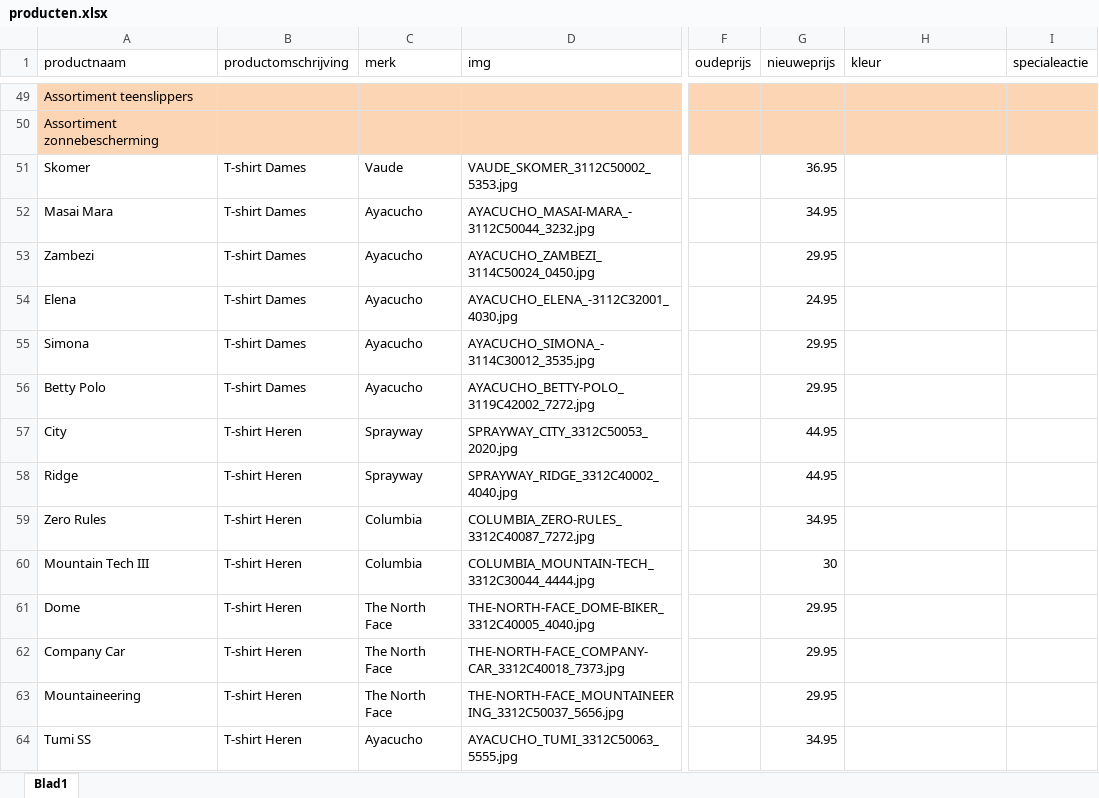
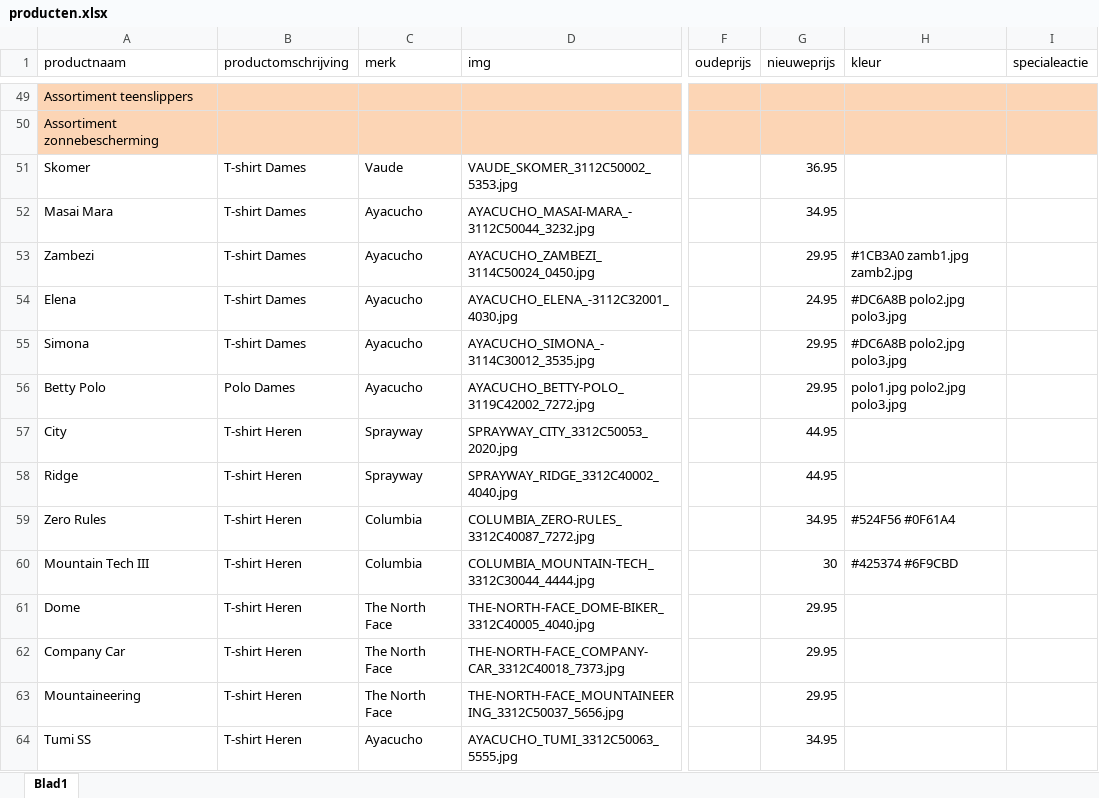
Before and after one commit to ASAdventure-web/LP_folder_1505, an Excel workbook: excel/producten.xlsx, sheet Blad1, drawn as a sheet; only a part is shown, gaps mark what is left out; values as stored, in another font and other column widths than the file's, no borders; the diff covers the shown part only; the diff names each change by its address in the sheet, - before the commit and + after, or states it on an @@ line.

```diff
--- a/excel/producten.xlsx (sheet Blad1)
+++ b/excel/producten.xlsx (sheet Blad1)
-H53 (kleur): (empty)
+H53 (kleur): #1CB3A0 zamb1.jpg zamb2.jpg
-H54:H55 (kleur): (empty)
+H54:H55 (kleur): #DC6A8B polo2.jpg polo3.jpg
-B56 (productomschrijving): T-shirt Dames
+B56 (productomschrijving): Polo Dames
-H56 (kleur): (empty)
+H56 (kleur): polo1.jpg polo2.jpg polo3.jpg
-H59 (kleur): (empty)
+H59 (kleur): #524F56 #0F61A4
-H60 (kleur): (empty)
+H60 (kleur): #425374 #6F9CBD
```
Also changed, not shown: 28 edited cells elsewhere in this sheet, 32 other files.
